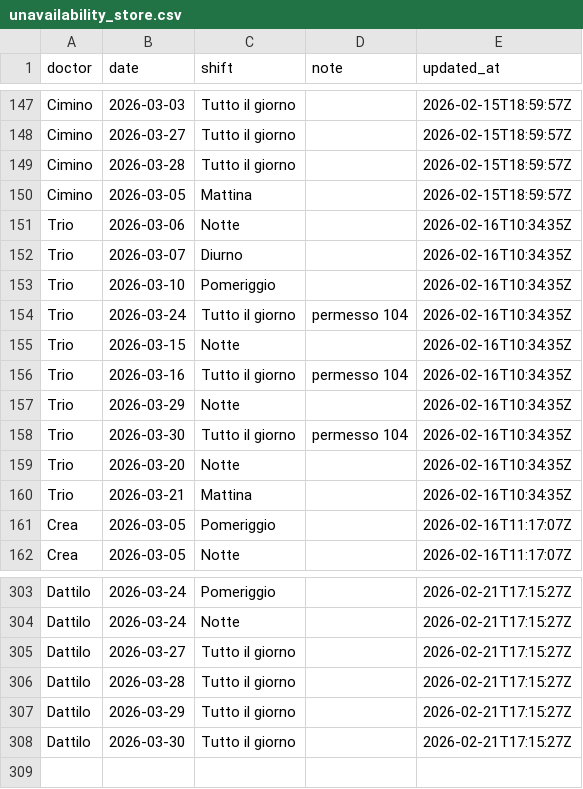
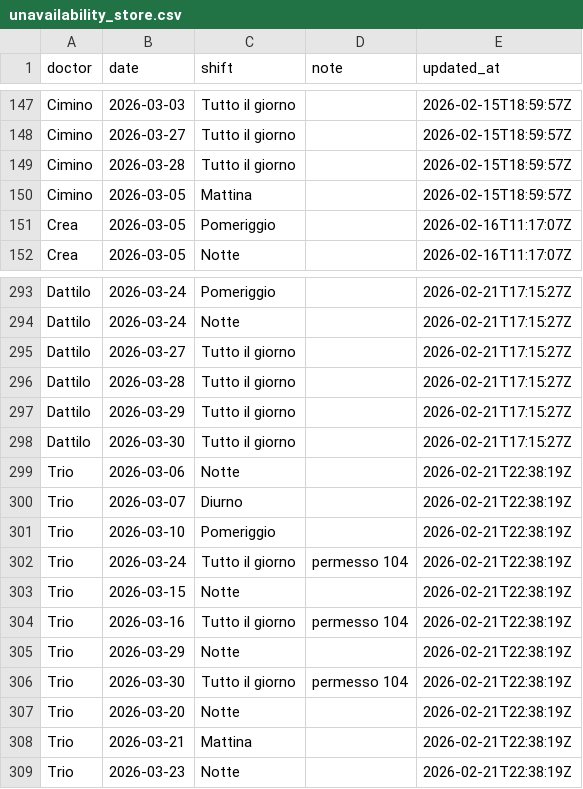
Before and after one commit to rlicordari/Turni-ind, a CSV file: unavailability_store.csv, drawn as a sheet; only a part is shown, gaps mark what is left out.

Commit message:
Update unavailability: Trio (2026-02-21T22:38:19Z)

```diff
--- a/unavailability_store.csv
+++ b/unavailability_store.csv
@@ -150,12 +150,2 @@ Cimino,2026-03-28,Tutto il giorno,,2026-02-15T18:59:57Z
 Cimino,2026-03-05,Mattina,,2026-02-15T18:59:57Z
-Trio,2026-03-06,Notte,,2026-02-16T10:34:35Z
-Trio,2026-03-07,Diurno,,2026-02-16T10:34:35Z
-Trio,2026-03-10,Pomeriggio,,2026-02-16T10:34:35Z
-Trio,2026-03-24,Tutto il giorno,permesso 104,2026-02-16T10:34:35Z
-Trio,2026-03-15,Notte,,2026-02-16T10:34:35Z
-Trio,2026-03-16,Tutto il giorno,permesso 104,2026-02-16T10:34:35Z
-Trio,2026-03-29,Notte,,2026-02-16T10:34:35Z
-Trio,2026-03-30,Tutto il giorno,permesso 104,2026-02-16T10:34:35Z
-Trio,2026-03-20,Notte,,2026-02-16T10:34:35Z
-Trio,2026-03-21,Mattina,,2026-02-16T10:34:35Z
 Crea,2026-03-05,Pomeriggio,,2026-02-16T11:17:07Z
@@ -308 +298,12 @@ Dattilo,2026-03-29,Tutto il giorno,,2026-02-21T17:15:27Z
 Dattilo,2026-03-30,Tutto il giorno,,2026-02-21T17:15:27Z
+Trio,2026-03-06,Notte,,2026-02-21T22:38:19Z
+Trio,2026-03-07,Diurno,,2026-02-21T22:38:19Z
+Trio,2026-03-10,Pomeriggio,,2026-02-21T22:38:19Z
+Trio,2026-03-24,Tutto il giorno,permesso 104,2026-02-21T22:38:19Z
+Trio,2026-03-15,Notte,,2026-02-21T22:38:19Z
+Trio,2026-03-16,Tutto il giorno,permesso 104,2026-02-21T22:38:19Z
+Trio,2026-03-29,Notte,,2026-02-21T22:38:19Z
+Trio,2026-03-30,Tutto il giorno,permesso 104,2026-02-21T22:38:19Z
+Trio,2026-03-20,Notte,,2026-02-21T22:38:19Z
+Trio,2026-03-21,Mattina,,2026-02-21T22:38:19Z
+Trio,2026-03-23,Notte,,2026-02-21T22:38:19Z
```
